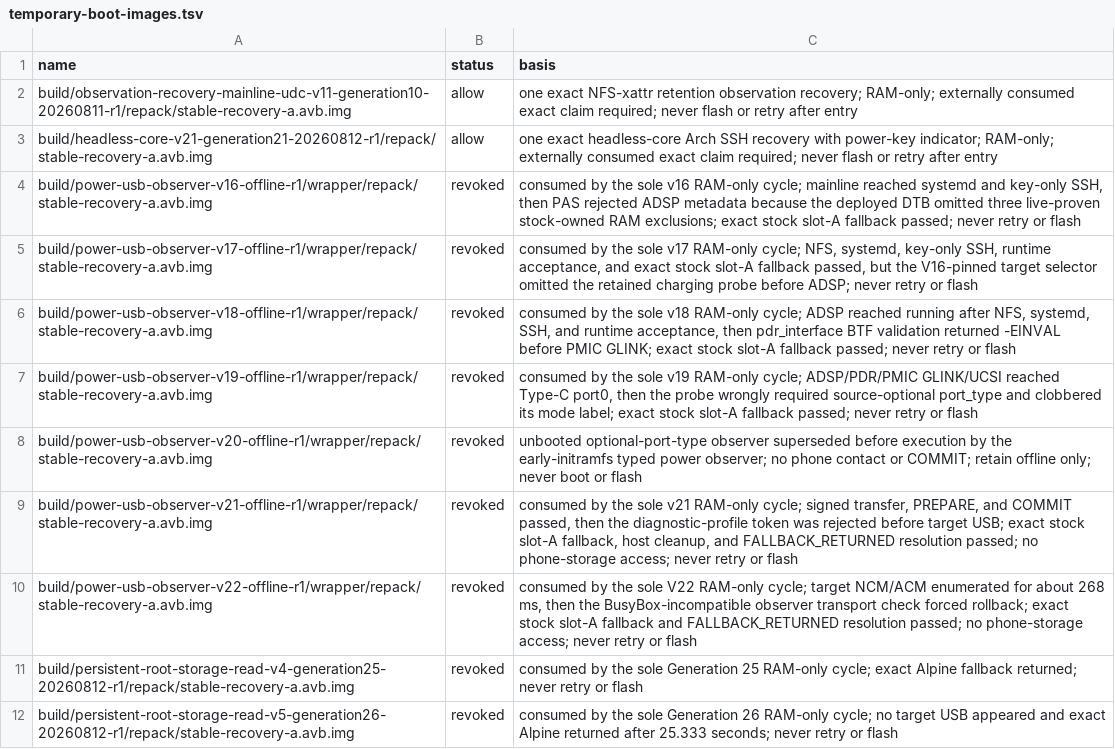
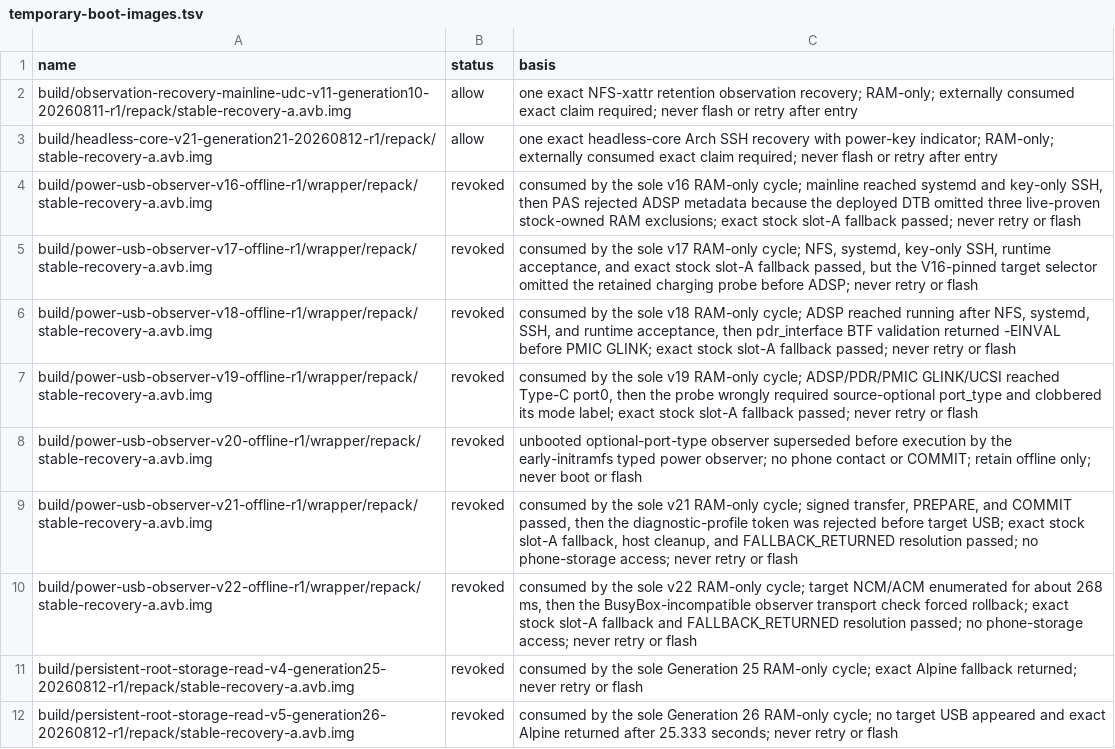
Before and after one commit to klimovich008/rog5-linux, a TSV file: manifests/temporary-boot-images.tsv, drawn as a sheet; only a part is shown.

Commit message:
Normalize consumed V22 policy wording

```diff
--- a/manifests/temporary-boot-images.tsv
+++ b/manifests/temporary-boot-images.tsv
@@ -9,3 +9,3 @@ build/power-usb-observer-v20-offline-r1/wrapper/repack/stable-recovery-a.avb.img
 build/power-usb-observer-v21-offline-r1/wrapper/repack/stable-recovery-a.avb.img	revoked	consumed by the sole v21 RAM-only cycle; signed transfer, PREPARE, and COMMIT passed, then the diagnostic-profile token was rejected before target USB; exact stock slot-A fallback, host cleanup, and FALLBACK_RETURNED resolution passed; no phone-storage access; never retry or flash
-build/power-usb-observer-v22-offline-r1/wrapper/repack/stable-recovery-a.avb.img	revoked	consumed by the sole V22 RAM-only cycle; target NCM/ACM enumerated for about 268 ms, then the BusyBox-incompatible observer transport check forced rollback; exact stock slot-A fallback and FALLBACK_RETURNED resolution passed; no phone-storage access; never retry or flash
+build/power-usb-observer-v22-offline-r1/wrapper/repack/stable-recovery-a.avb.img	revoked	consumed by the sole v22 RAM-only cycle; target NCM/ACM enumerated for about 268 ms, then the BusyBox-incompatible observer transport check forced rollback; exact stock slot-A fallback and FALLBACK_RETURNED resolution passed; no phone-storage access; never retry or flash
 build/persistent-root-storage-read-v4-generation25-20260812-r1/repack/stable-recovery-a.avb.img	revoked	consumed by the sole Generation 25 RAM-only cycle; exact Alpine fallback returned; never retry or flash
```
